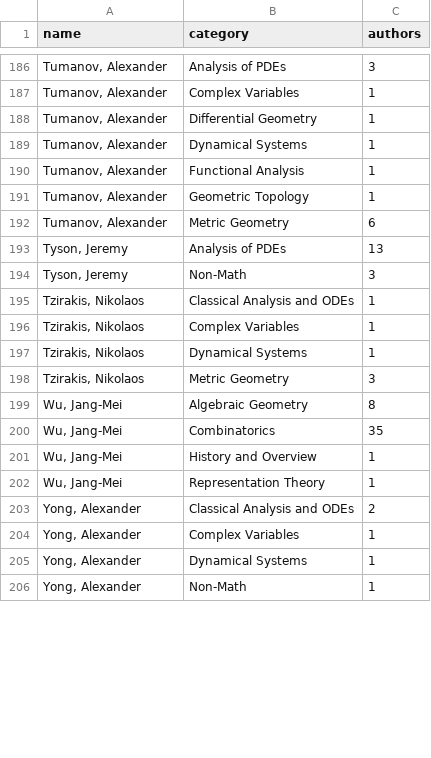
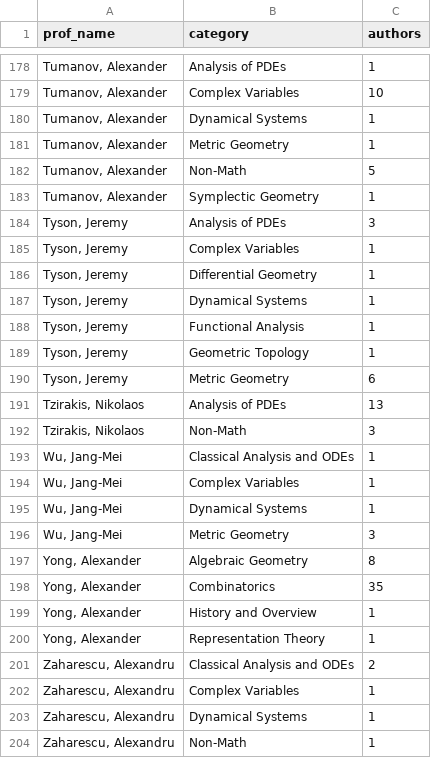
Before and after one commit to j-chou/uiuc_math_sankey, a CSV file: data/prof_table_by_group_count.csv, drawn as a sheet; only a part is shown, gaps mark what is left out; the diff covers the shown part only.

Commit message:
fixed bug in professor name dictionary, added color map for d3

```diff
--- a/data/prof_table_by_group_count.csv
+++ b/data/prof_table_by_group_count.csv
@@ -1 +1 @@
-name,category,authors
+prof_name,category,authors
@@ -186,21 +178,27 @@ name,category,authors
-"Tumanov, Alexander",Analysis of PDEs,3
-"Tumanov, Alexander",Complex Variables,1
-"Tumanov, Alexander",Differential Geometry,1
+"Tumanov, Alexander",Analysis of PDEs,1
+"Tumanov, Alexander",Complex Variables,10
 "Tumanov, Alexander",Dynamical Systems,1
-"Tumanov, Alexander",Functional Analysis,1
-"Tumanov, Alexander",Geometric Topology,1
-"Tumanov, Alexander",Metric Geometry,6
-"Tyson, Jeremy",Analysis of PDEs,13
-"Tyson, Jeremy",Non-Math,3
-"Tzirakis, Nikolaos",Classical Analysis and ODEs,1
-"Tzirakis, Nikolaos",Complex Variables,1
-"Tzirakis, Nikolaos",Dynamical Systems,1
-"Tzirakis, Nikolaos",Metric Geometry,3
-"Wu, Jang-Mei",Algebraic Geometry,8
-"Wu, Jang-Mei",Combinatorics,35
-"Wu, Jang-Mei",History and Overview,1
-"Wu, Jang-Mei",Representation Theory,1
-"Yong, Alexander",Classical Analysis and ODEs,2
-"Yong, Alexander",Complex Variables,1
-"Yong, Alexander",Dynamical Systems,1
-"Yong, Alexander",Non-Math,1
+"Tumanov, Alexander",Metric Geometry,1
+"Tumanov, Alexander",Non-Math,5
+"Tumanov, Alexander",Symplectic Geometry,1
+"Tyson, Jeremy",Analysis of PDEs,3
+"Tyson, Jeremy",Complex Variables,1
+"Tyson, Jeremy",Differential Geometry,1
+"Tyson, Jeremy",Dynamical Systems,1
+"Tyson, Jeremy",Functional Analysis,1
+"Tyson, Jeremy",Geometric Topology,1
+"Tyson, Jeremy",Metric Geometry,6
+"Tzirakis, Nikolaos",Analysis of PDEs,13
+"Tzirakis, Nikolaos",Non-Math,3
+"Wu, Jang-Mei",Classical Analysis and ODEs,1
+"Wu, Jang-Mei",Complex Variables,1
+"Wu, Jang-Mei",Dynamical Systems,1
+"Wu, Jang-Mei",Metric Geometry,3
+"Yong, Alexander",Algebraic Geometry,8
+"Yong, Alexander",Combinatorics,35
+"Yong, Alexander",History and Overview,1
+"Yong, Alexander",Representation Theory,1
+"Zaharescu, Alexandru",Classical Analysis and ODEs,2
+"Zaharescu, Alexandru",Complex Variables,1
+"Zaharescu, Alexandru",Dynamical Systems,1
+"Zaharescu, Alexandru",Non-Math,1
```
Also changed, not shown: 6 added rows, 14 removed rows and 52 edited cells elsewhere in this file, 4 other files.
